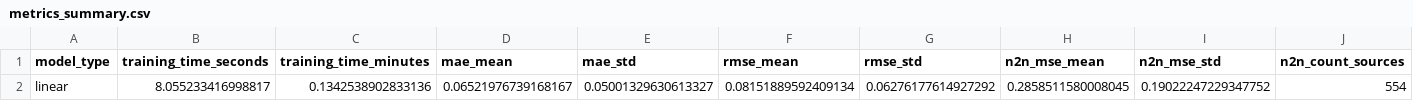
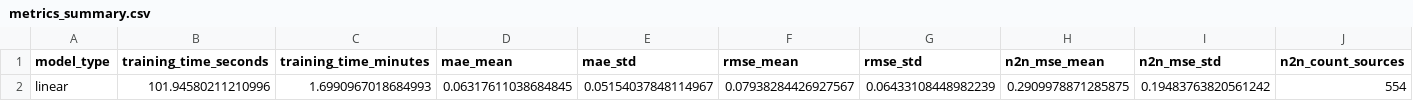
Before and after one commit to izzypol/VAE_LSTM, a CSV file: model qui fonctionne/outputs/vae_v4_cb/linear/metrics_summary.csv, drawn as a sheet.

```diff
--- a/model qui fonctionne/outputs/vae_v4_cb/linear/metrics_summary.csv
+++ b/model qui fonctionne/outputs/vae_v4_cb/linear/metrics_summary.csv
@@ -1,2 +1,2 @@
 model_type,training_time_seconds,training_time_minutes,mae_mean,mae_std,rmse_mean,rmse_std,n2n_mse_mean,n2n_mse_std,n2n_count_sources
-linear,8.055233416998817,0.1342538902833136,0.06521976739168167,0.05001329630613327,0.08151889592409134,0.06276177614927292,0.2858511580008045,0.19022247229347752,554
+linear,101.94580211210996,1.6990967018684993,0.06317611038684845,0.05154037848114967,0.07938284426927567,0.06433108448982239,0.2909978871285875,0.19483763820561242,554
```
Also changed, not shown: model qui fonctionne/outputs/vae_v4_cb/comparison_metrics.csv, model qui fonctionne/outputs/vae_v4_cb/comparison_pvalues.csv, 53 other files.
